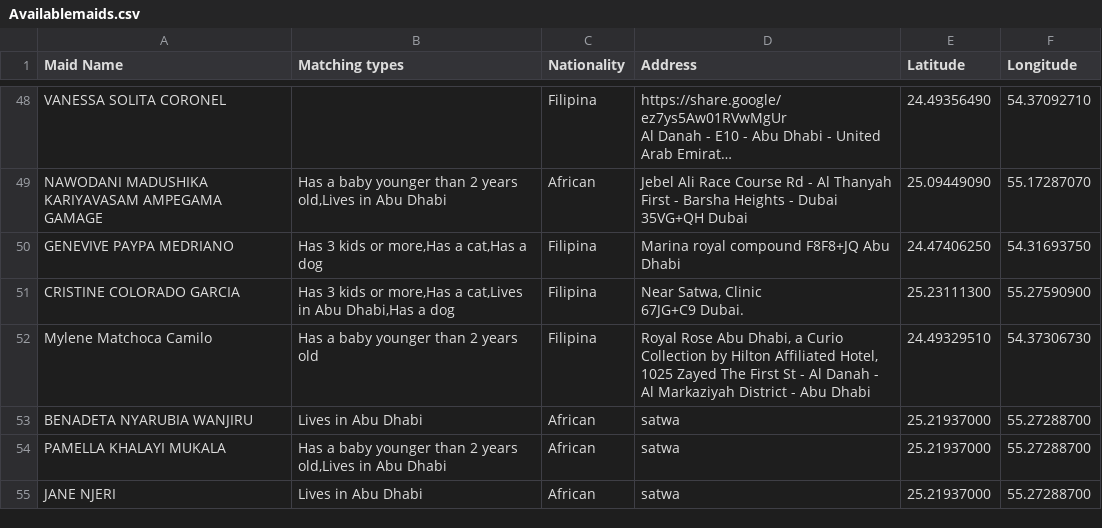
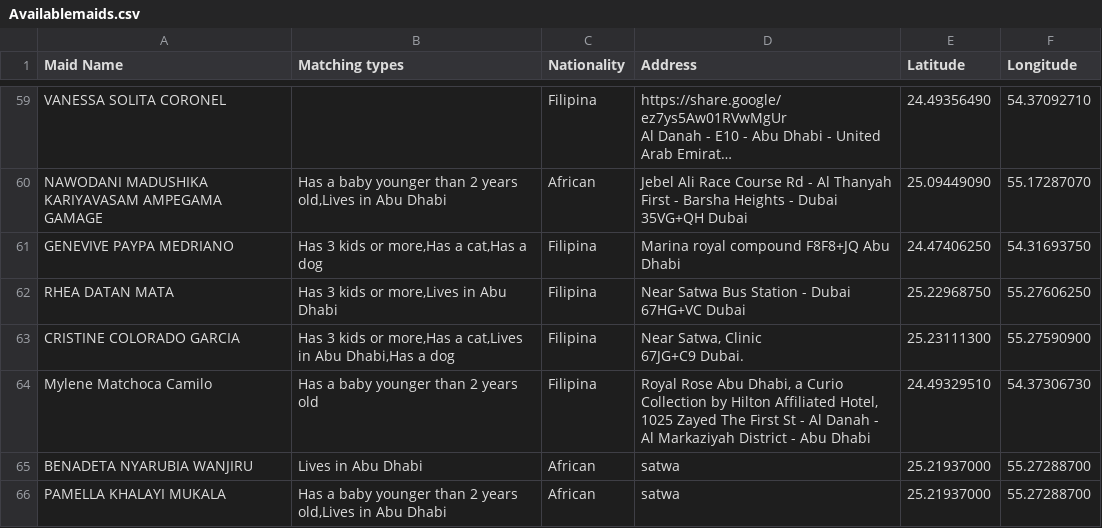
Before and after one commit to charbelchdid/map, a CSV file: Availablemaids.csv, drawn as a sheet; only a part is shown, gaps mark what is left out; long unchanged cells end in …; removed rows and columns are numbered as before the commit, all else as after; the diff covers the shown part only; the diff names each change by its address in the sheet, - before the commit and + after, or states it on an @@ line.

Commit message:
Update Hired Live-out Maids Raw Data AVAILABLE CSV on 2025-11-10T07:54:46.158Z

```diff
--- a/Availablemaids.csv
+++ b/Availablemaids.csv
+row 62: RHEA DATAN MATA | Has 3 kids or more,Lives in Abu Dhabi | Filipina | Near Satwa Bus Station - Dubai 67HG+VC Dubai | 25.22968750 | 55.27606250
-row 55: JANE NJERI | Lives in Abu Dhabi | African | satwa | 25.21937000 | 55.27288700
```
Also changed, not shown: 14 added rows elsewhere in this file.
